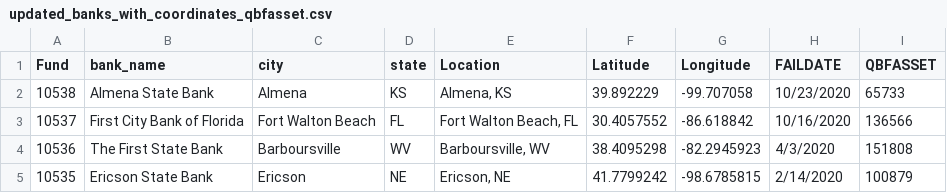
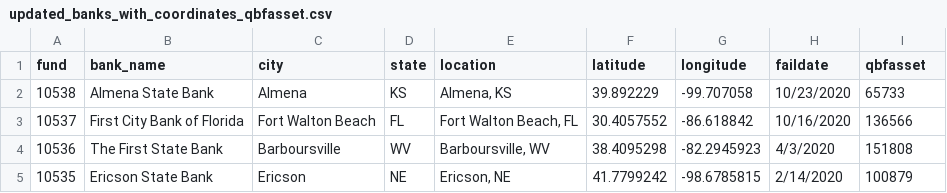
Before and after one commit to geyo/FDIC-Failed-Banks-Analysis, a CSV file: source_data/updated_banks_with_coordinates_qbfasset.csv, drawn as a sheet; only a part is shown.

```diff
--- a/source_data/updated_banks_with_coordinates_qbfasset.csv
+++ b/source_data/updated_banks_with_coordinates_qbfasset.csv
@@ -1,2 +1,2 @@
-Fund,bank_name,city,state,Location,Latitude,Longitude,FAILDATE,QBFASSET
+fund,bank_name,city,state,location,latitude,longitude,faildate,qbfasset
 10538,Almena State Bank,Almena,KS,"Almena, KS",39.892229,-99.707058,10/23/2020,65733
```
Also changed, not shown: source_data/balance_sheets_for_database.csv, source_data/banklist.csv, 3 other files.
